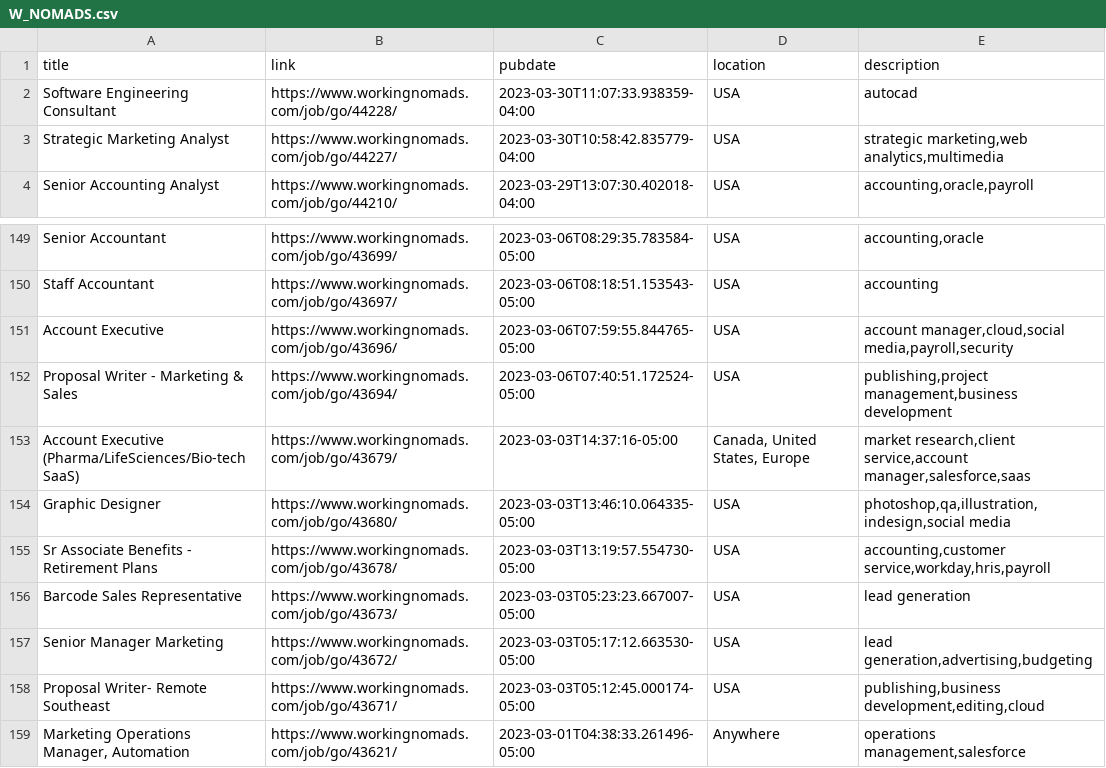
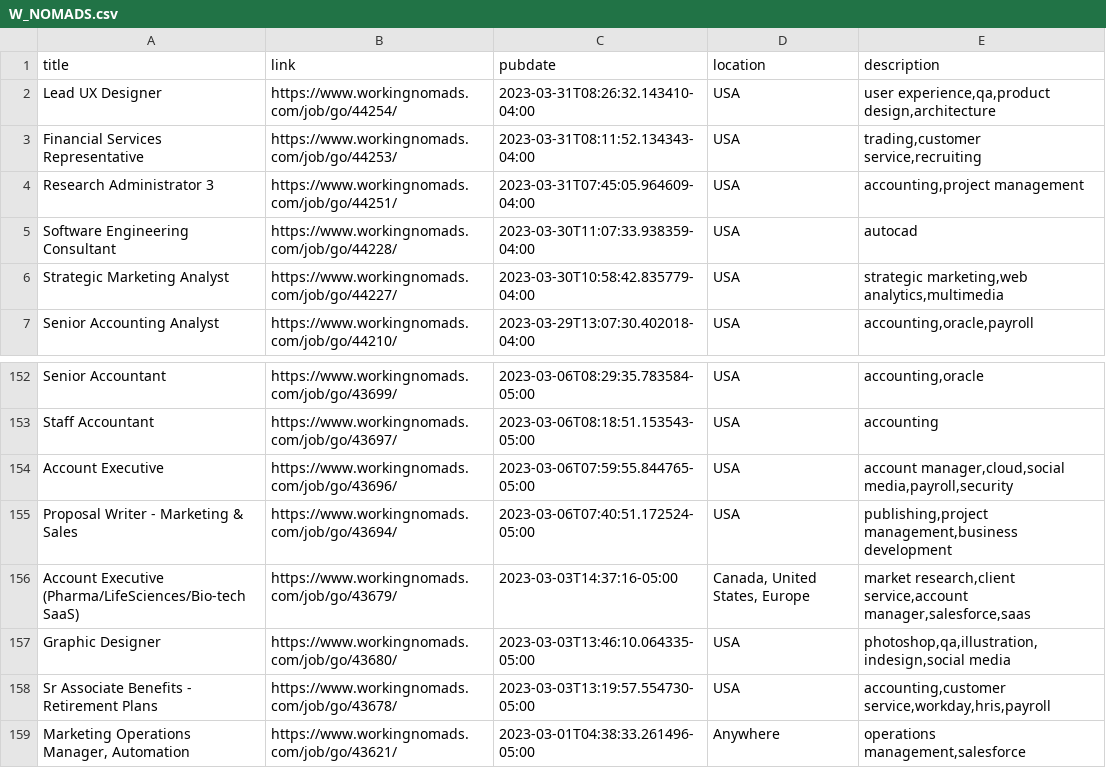
Before and after one commit to 0JCRG0/Crawler-remote-jobs, a CSV file: OUTPUTS/W_NOMADS.csv, drawn as a sheet; only a part is shown, gaps mark what is left out; removed rows and columns are numbered as before the commit, all else as after; the diff names each change by its address in the sheet, - before the commit and + after, or states it on an @@ line.

```diff
--- a/OUTPUTS/W_NOMADS.csv
+++ b/OUTPUTS/W_NOMADS.csv
+row 2: Lead UX Designer | https://www.workingnomads.com/job/go/44254/ | 2023-03-31T08:26:32.143410-04:00 | USA | user experience,qa,product design,architecture
+row 3: Financial Services Representative | https://www.workingnomads.com/job/go/44253/ | 2023-03-31T08:11:52.134343-04:00 | USA | trading,customer service,recruiting
+row 4: Research Administrator 3 | https://www.workingnomads.com/job/go/44251/ | 2023-03-31T07:45:05.964609-04:00 | USA | accounting,project management
-row 156: Barcode Sales Representative | https://www.workingnomads.com/job/go/43673/ | 2023-03-03T05:23:23.667007-05:00 | USA | lead generation
-row 157: Senior Manager Marketing | https://www.workingnomads.com/job/go/43672/ | 2023-03-03T05:17:12.663530-05:00 | USA | lead generation,advertising,budgeting
-row 158: Proposal Writer- Remote Southeast | https://www.workingnomads.com/job/go/43671/ | 2023-03-03T05:12:45.000174-05:00 | USA | publishing,business development,editing,cloud
```
Also changed, not shown: OUTPUTS/RSS-YMD.csv, OUTPUTS/test-RSS-YMD.csv, 12 other files.
